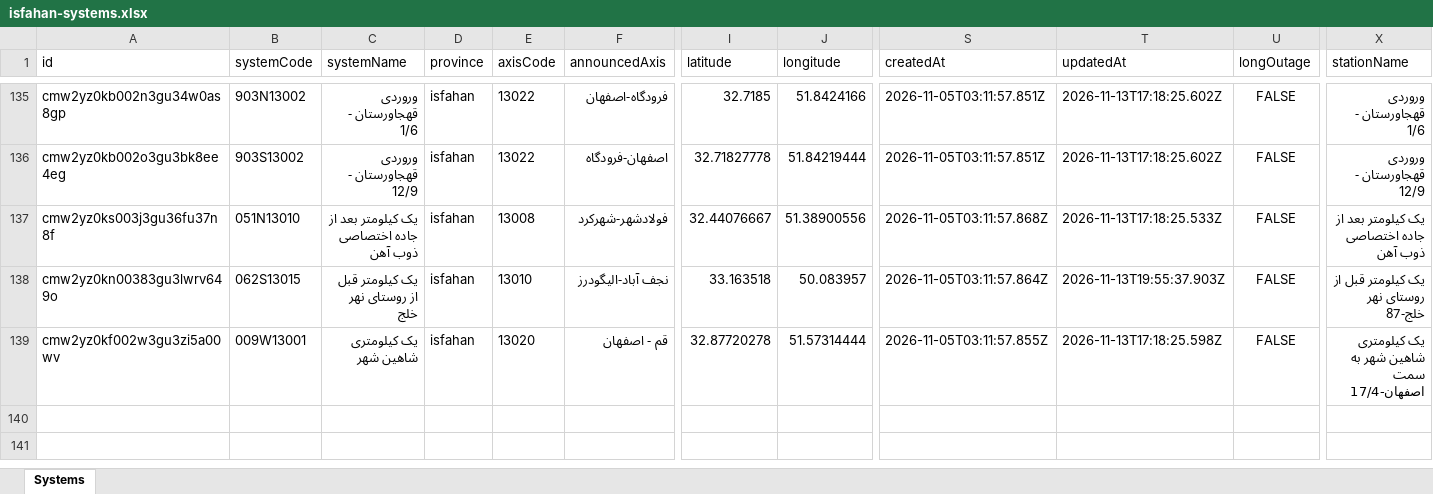
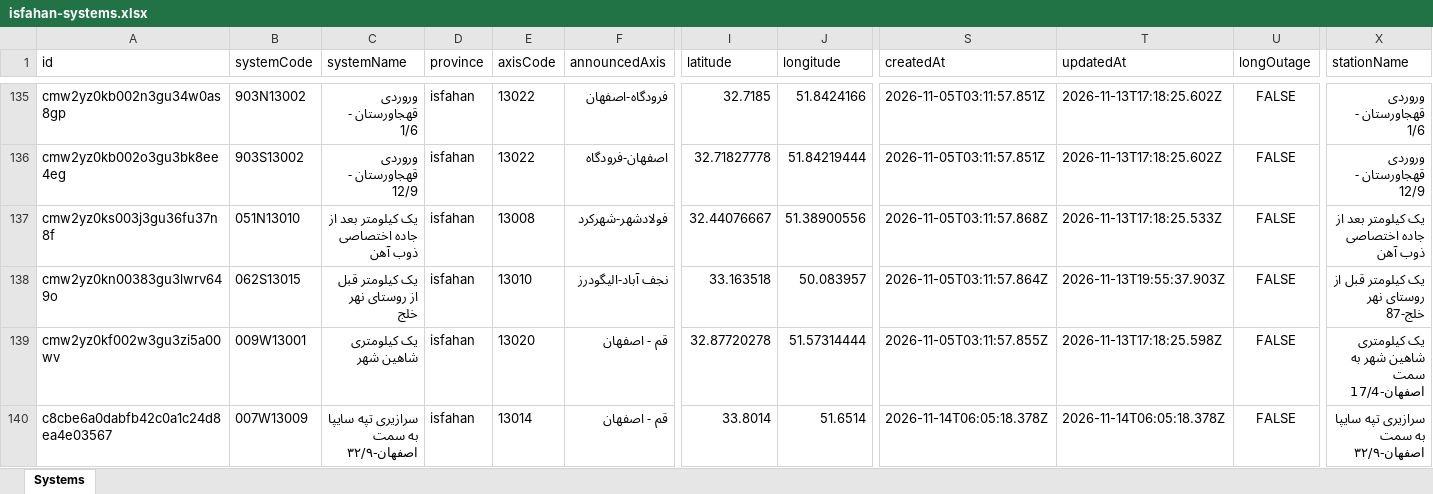
Before and after one commit to hosseincollege/rahyar-front, an Excel workbook: src/provinces/isfahan/isfahan-systems.xlsx, sheet Systems, drawn as a sheet; only a part is shown, gaps mark what is left out; values as stored, in another font and other column widths than the file's, no borders; rows hold the shown columns only; the diff names each change by its address in the sheet, - before the commit and + after, or states it on an @@ line.

Commit message:
Final working

```diff
--- a/src/provinces/isfahan/isfahan-systems.xlsx (sheet Systems)
+++ b/src/provinces/isfahan/isfahan-systems.xlsx (sheet Systems)
+row 140: c8cbe6a0dabfb42c0a1c24d8ea4e03567 | 007W13009 | سرازیری تپه سایپا به سمت اصفهان-۳۲/۹ | isfahan | 13014 | قم - اصفهان | 33.8014 | 51.6514 | 2026-11-14T06:05:18.378Z | 2026-11-14T06:05:18.378Z | FALSE | سرازیری تپه سایپا به سمت اصفهان-۳۲/۹
```
